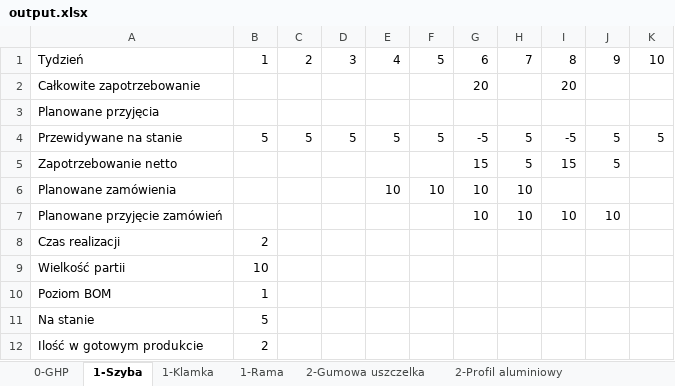
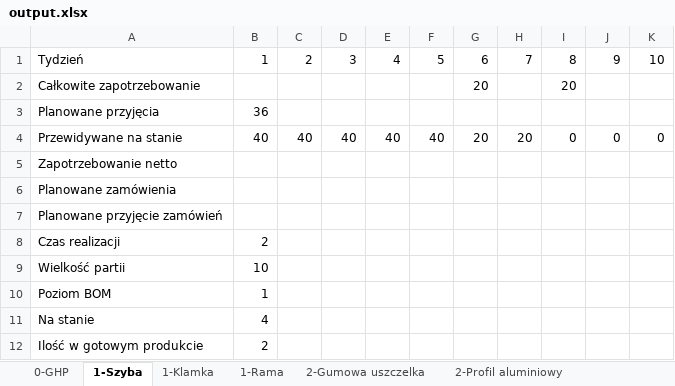
Before and after one commit to FKski/SZProject, an Excel workbook: output.xlsx, sheet 1-Szyba, drawn as a sheet; values as stored, in another font and other column widths than the file's, no borders; the diff names each change by its address in the sheet, - before the commit and + after, or states it on an @@ line.

```diff
--- a/output.xlsx (sheet 1-Szyba)
+++ b/output.xlsx (sheet 1-Szyba)
-B3: (empty)
+B3: 36
-B4: 5
+B4: 40
-C4: 5
+C4: 40
-D4: 5
+D4: 40
-E4: 5
+E4: 40
-F4: 5
+F4: 40
-G4: -5
+G4: 20
-H4: 5
+H4: 20
-I4: -5
+I4: 0
-J4: 5
+J4: 0
-K4: 5
+K4: 0
-G5: 15
+G5: (empty)
-H5: 5
+H5: (empty)
-I5: 15
+I5: (empty)
-J5: 5
+J5: (empty)
-E6: 10
+E6: (empty)
-F6: 10
+F6: (empty)
-G6:G7: 10
+G6:G7: (empty)
-H6:H7: 10
+H6:H7: (empty)
-I7: 10
+I7: (empty)
-J7: 10
+J7: (empty)
-B11: 5
+B11: 4
```
Also changed, not shown: sheet 2-Profil aluminiowy, sheet 1-Klamka, sheet 2-Gumowa uszczelka, sheet 1-Rama, sheet 2-Wspornik narożny, sheet 0-GHP, 1 other file.
